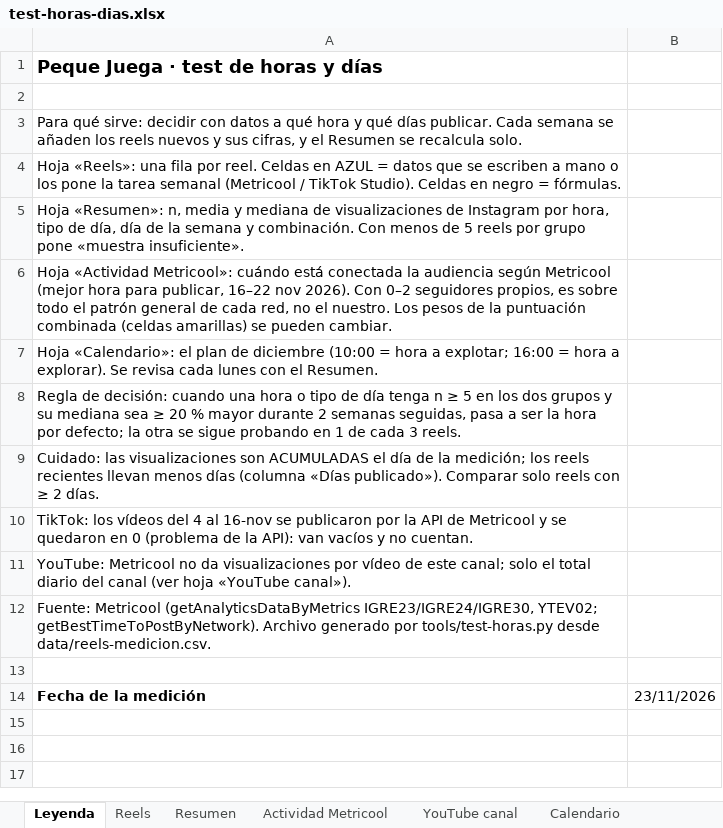
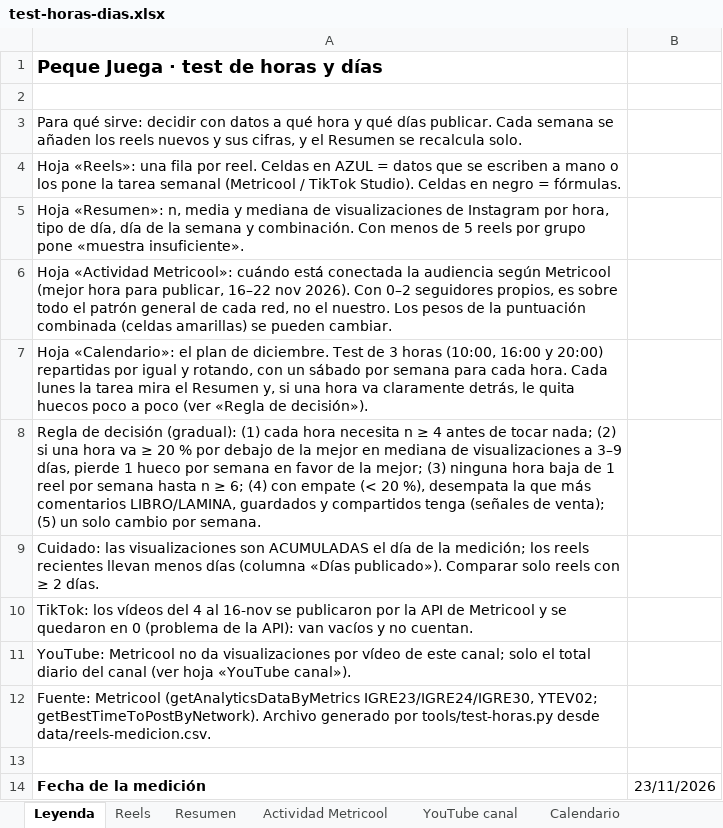
Before and after one commit to pequejuegaoficial-star/pequejuega-media, an Excel workbook: data/test-horas-dias.xlsx, sheet Leyenda, drawn as a sheet; values as stored, in another font and other column widths than the file's, no borders; the diff names each change by its address in the sheet, - before the commit and + after, or states it on an @@ line.

```diff
--- a/data/test-horas-dias.xlsx (sheet Leyenda)
+++ b/data/test-horas-dias.xlsx (sheet Leyenda)
-A7: …plan de diciembre (10:00 = hora a explotar; 16:00 = hora a explorar). Se revisa cada lunes con el Resumen.
+A7: …plan de diciembre. Test de 3 horas (10:00, 16:00 y 20:00) repartidas por igual y rotando, con un sábado por semana para cada hora. Cada lunes la tarea mira el Resumen y, si una hora va claramente detrás, le quita huecos poco a poco (ver «Regla de decisión»).
-A8: Regla de decisión: cuando una hora o tipo de día tenga n ≥ 5 en los dos grupos y su mediana sea ≥ 20 % mayor durante 2 semanas seguidas, pasa a ser la hora por defecto; la otra se sigue probando en 1 de cada 3 reels.
+A8: Regla de decisión (gradual): (1) cada hora necesita n ≥ 4 antes de tocar nada; (2) si una hora va ≥ 20 % por debajo de la mejor en mediana de visualizaciones a 3–9 días, pierde 1 hueco por semana en favor de la mejor; (3) ninguna hora baja de 1 reel por semana hasta n ≥ 6; (4) con empate (< 20 %), desempata la que más comentarios LIBRO/LAMINA, guardados y compartidos tenga (señales de venta); (5) un solo cambio por semana.
```
Also changed, not shown: sheet Calendario, sheet Resumen, sheet Actividad Metricool, formulas that keep their value, 2 other files.
